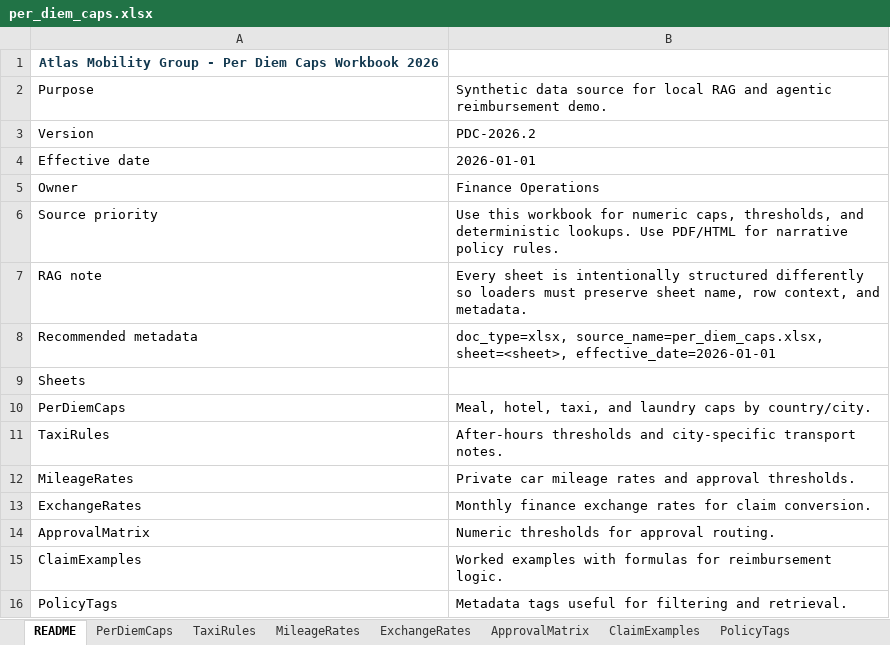
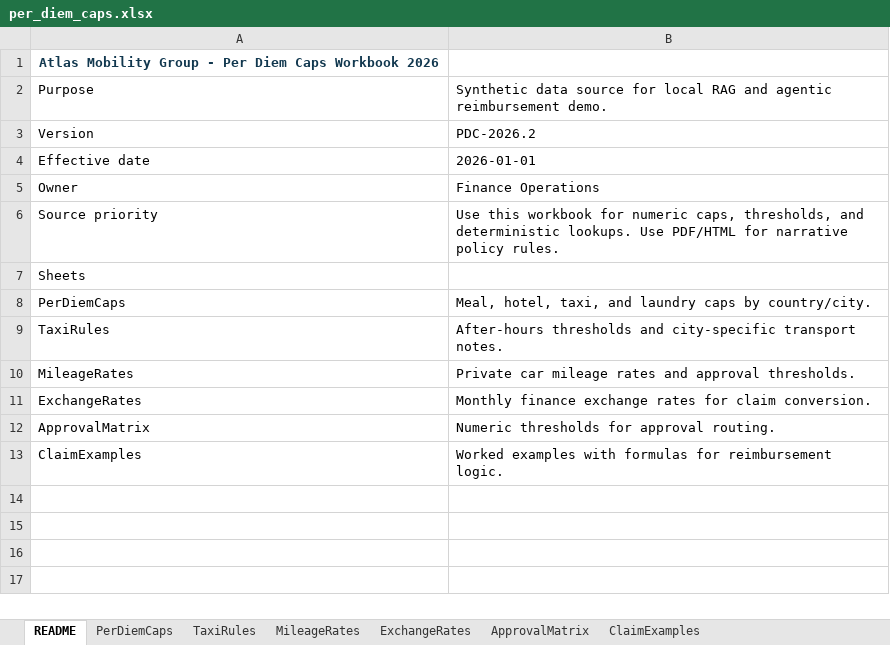
Before and after one commit to stefekvojtech/travel-and-expense-copilot, an Excel workbook: data/raw/per_diem_caps.xlsx, sheet README, drawn as a sheet; values as stored, in another font and other column widths than the file's, no borders; the diff names each change by its address in the sheet, - before the commit and + after, or states it on an @@ line.

Commit message:
Remove stale spreadsheet tagging sheet

```diff
--- a/data/raw/per_diem_caps.xlsx (sheet README)
+++ b/data/raw/per_diem_caps.xlsx (sheet README)
-sheet tab: PolicyTags
-row 7: RAG note | Every sheet is intentionally structured differently so loaders must preserve sheet name, row context, and metadata.
-row 8: Recommended metadata | doc_type=xlsx, source_name=per_diem_caps.xlsx, sheet=<sheet>, effective_date=2026-01-01
-row 16: PolicyTags | Metadata tags useful for filtering and retrieval.
```
Also changed, not shown: formulas that keep their value, 25 other files.
